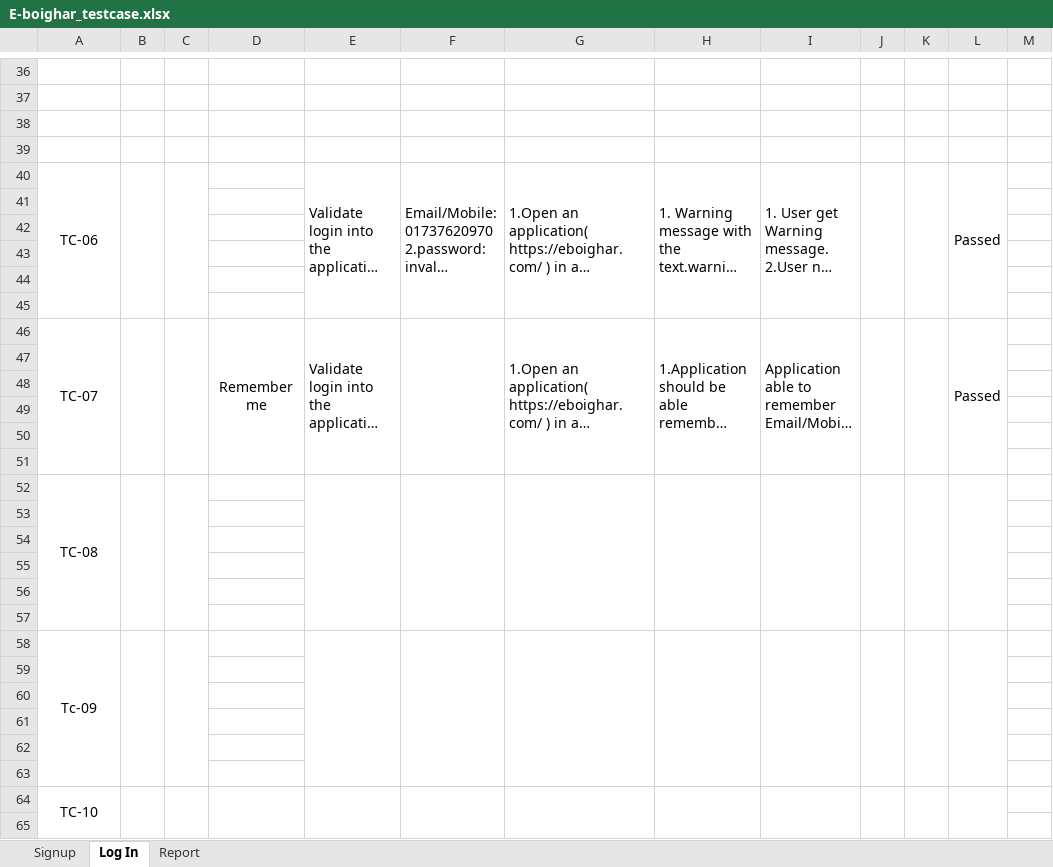
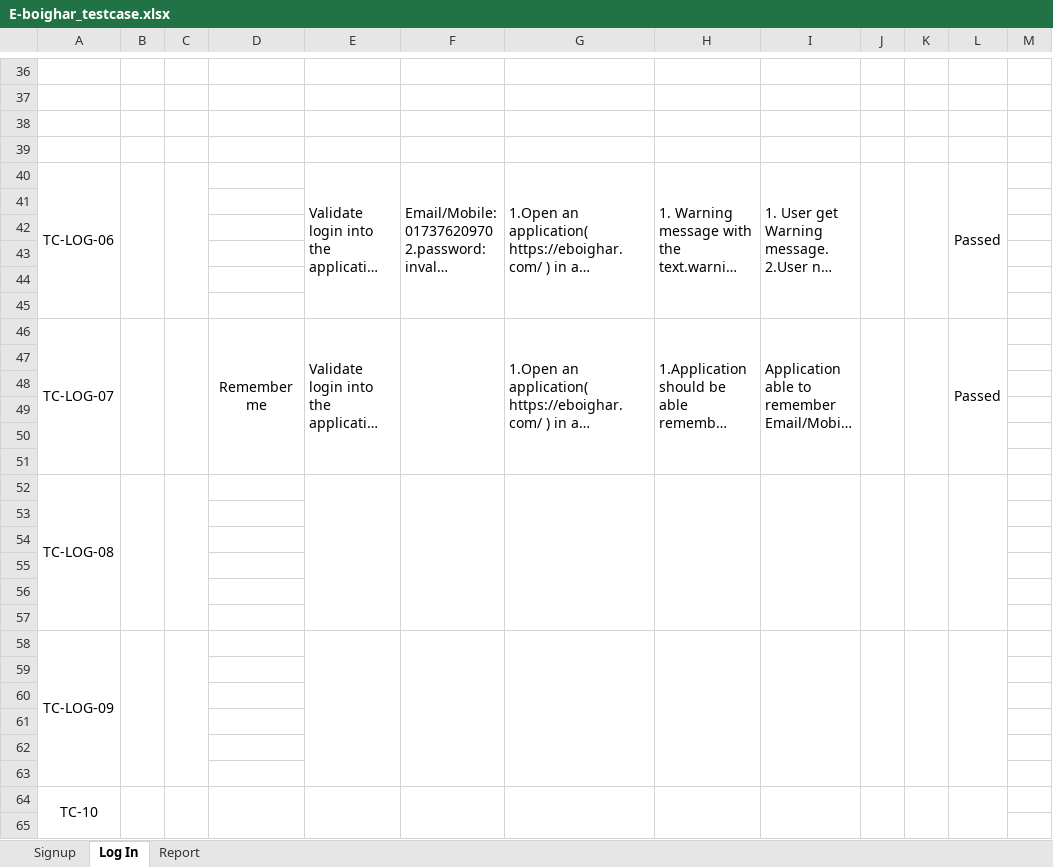
Before and after one commit to parimalroy/E-boighar-testing, an Excel workbook: E-boighar_testcase.xlsx, sheet Log In, drawn as a sheet; only a part is shown, gaps mark what is left out; long unchanged cells end in …; values as stored, in another font and other column widths than the file's, no borders; conditional formats not drawn; the diff covers the shown part only; the diff names each change by its address in the sheet, - before the commit and + after, or states it on an @@ line.

```diff
--- a/E-boighar_testcase.xlsx (sheet Log In)
+++ b/E-boighar_testcase.xlsx (sheet Log In)
-A40: TC-06
+A40: TC-LOG-06
-A46: TC-07
+A46: TC-LOG-07
-A52: TC-08
+A52: TC-LOG-08
-A58: Tc-09
+A58: TC-LOG-09
```
Also changed, not shown: 6 edited cells elsewhere in this sheet, sheet Signup, E-boighar_bugReport.xlsx.
